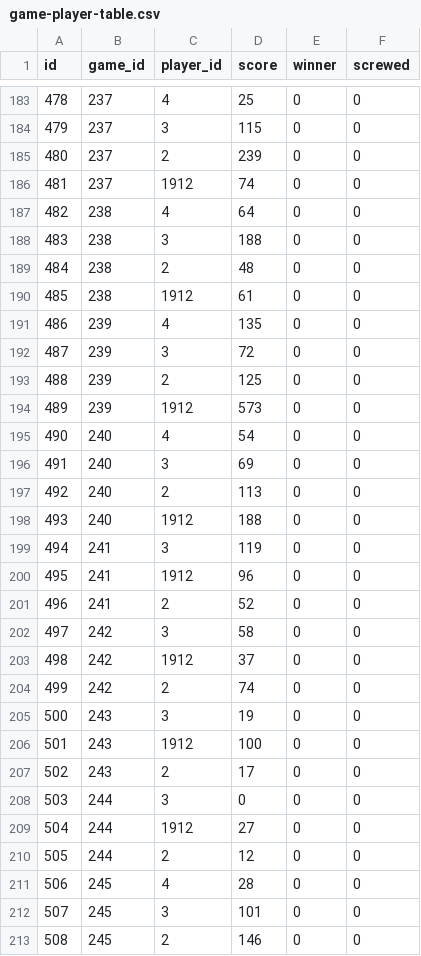
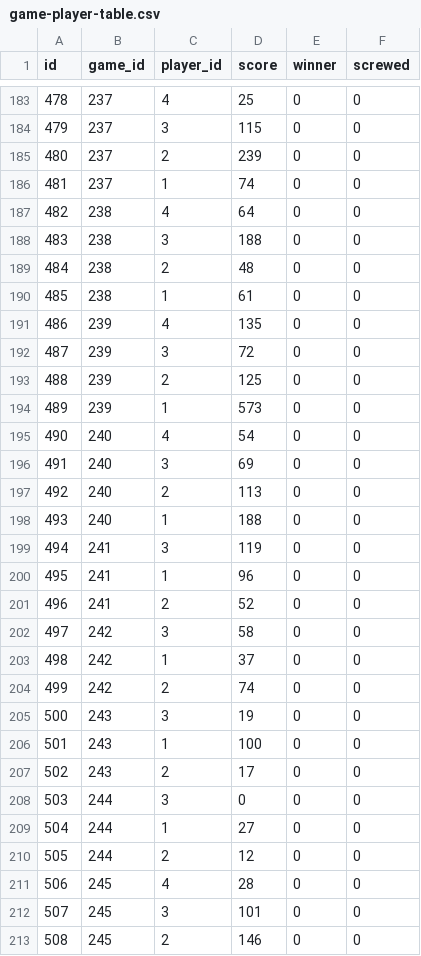
Before and after one commit to muhammadev/screw-backend, a CSV file: database/seeders/data/game-player-table.csv, drawn as a sheet; only a part is shown, gaps mark what is left out; the diff covers the shown part only.

```diff
--- a/database/seeders/data/game-player-table.csv
+++ b/database/seeders/data/game-player-table.csv
@@ -185,3 +185,3 @@ id,game_id,player_id,score,winner,screwed
 480,237,2,239,0,0
-481,237,1912,74,0,0
+481,237,1,74,0,0
 482,238,4,64,0,0
@@ -189,3 +189,3 @@ id,game_id,player_id,score,winner,screwed
 484,238,2,48,0,0
-485,238,1912,61,0,0
+485,238,1,61,0,0
 486,239,4,135,0,0
@@ -193,3 +193,3 @@ id,game_id,player_id,score,winner,screwed
 488,239,2,125,0,0
-489,239,1912,573,0,0
+489,239,1,573,0,0
 490,240,4,54,0,0
@@ -197,14 +197,14 @@ id,game_id,player_id,score,winner,screwed
 492,240,2,113,0,0
-493,240,1912,188,0,0
+493,240,1,188,0,0
 494,241,3,119,0,0
-495,241,1912,96,0,0
+495,241,1,96,0,0
 496,241,2,52,0,0
 497,242,3,58,0,0
-498,242,1912,37,0,0
+498,242,1,37,0,0
 499,242,2,74,0,0
 500,243,3,19,0,0
-501,243,1912,100,0,0
+501,243,1,100,0,0
 502,243,2,17,0,0
 503,244,3,0,0,0
-504,244,1912,27,0,0
+504,244,1,27,0,0
 505,244,2,12,0,0
```
Also changed, not shown: 11 edited cells elsewhere in this file, database/seeders/data/players-table.csv.
